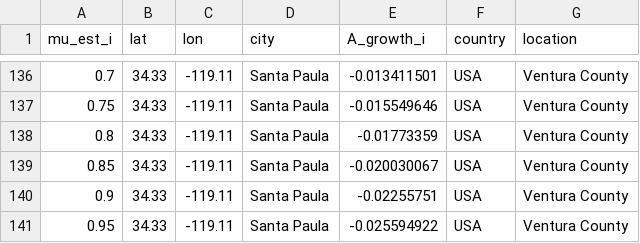
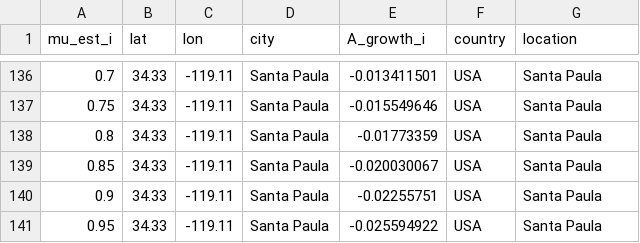
Before and after one commit to PopBiolGen/PSHB_Dynamics, a CSV file: out/explore_mu.csv, drawn as a sheet; only a part is shown, gaps mark what is left out; the diff covers the shown part only.

Commit message:
Rename county to city

```diff
--- a/out/explore_mu.csv
+++ b/out/explore_mu.csv
@@ -136,6 +136,6 @@ mu_est_i,lat,lon,city,A_growth_i,country,location
-0.7,34.33,-119.11,Santa Paula,-0.013411501,USA,Ventura County
-0.75,34.33,-119.11,Santa Paula,-0.015549646,USA,Ventura County
-0.8,34.33,-119.11,Santa Paula,-0.01773359,USA,Ventura County
-0.85,34.33,-119.11,Santa Paula,-0.020030067,USA,Ventura County
-0.9,34.33,-119.11,Santa Paula,-0.02255751,USA,Ventura County
-0.95,34.33,-119.11,Santa Paula,-0.025594922,USA,Ventura County
+0.7,34.33,-119.11,Santa Paula,-0.013411501,USA,Santa Paula
+0.75,34.33,-119.11,Santa Paula,-0.015549646,USA,Santa Paula
+0.8,34.33,-119.11,Santa Paula,-0.01773359,USA,Santa Paula
+0.85,34.33,-119.11,Santa Paula,-0.020030067,USA,Santa Paula
+0.9,34.33,-119.11,Santa Paula,-0.02255751,USA,Santa Paula
+0.95,34.33,-119.11,Santa Paula,-0.025594922,USA,Santa Paula
```
Also changed, not shown: 54 edited cells elsewhere in this file, 1 other file.
